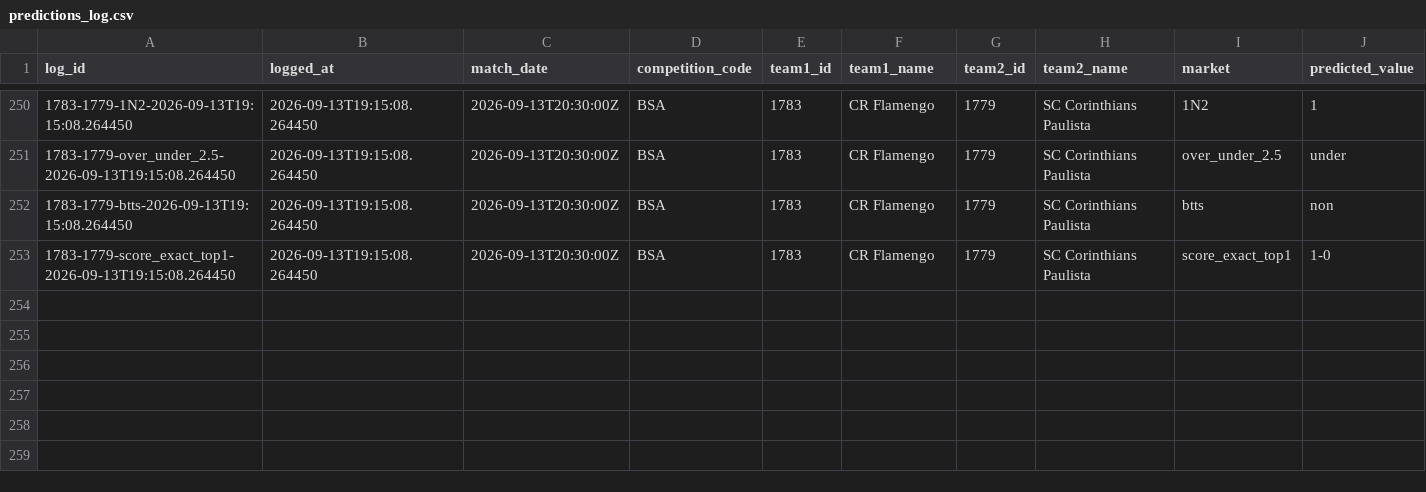
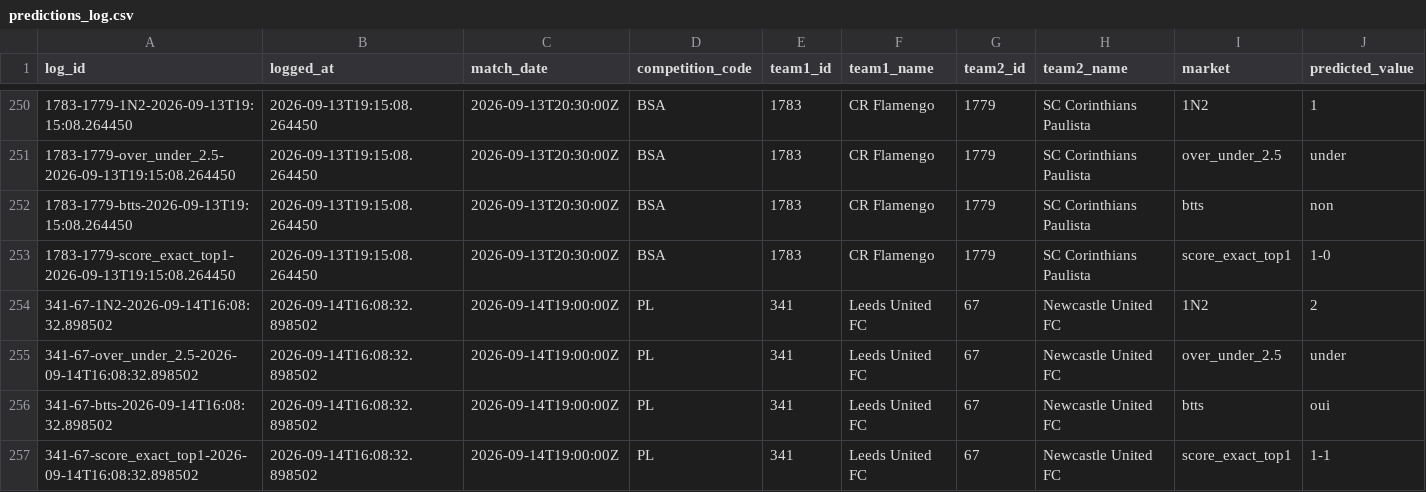
Before and after one commit to EDWINO-cell/Pronostic-foot, a CSV file: predictions_log.csv, drawn as a sheet; only a part is shown, gaps mark what is left out; rows hold the shown columns only; the diff names each change by its address in the sheet, - before the commit and + after, or states it on an @@ line.

Commit message:
Log 4 prediction(s) via l'app

```diff
--- a/predictions_log.csv
+++ b/predictions_log.csv
+row 254: 341-67-1N2-2026-09-14T16:08:32.898502 | 2026-09-14T16:08:32.898502 | 2026-09-14T19:00:00Z | PL | 341 | Leeds United FC | 67 | Newcastle United FC | 1N2 | 2
+row 255: 341-67-over_under_2.5-2026-09-14T16:08:32.898502 | 2026-09-14T16:08:32.898502 | 2026-09-14T19:00:00Z | PL | 341 | Leeds United FC | 67 | Newcastle United FC | over_under_2.5 | under
+row 256: 341-67-btts-2026-09-14T16:08:32.898502 | 2026-09-14T16:08:32.898502 | 2026-09-14T19:00:00Z | PL | 341 | Leeds United FC | 67 | Newcastle United FC | btts | oui
+row 257: 341-67-score_exact_top1-2026-09-14T16:08:32.898502 | 2026-09-14T16:08:32.898502 | 2026-09-14T19:00:00Z | PL | 341 | Leeds United FC | 67 | Newcastle United FC | score_exact_top1 | 1-1
```
